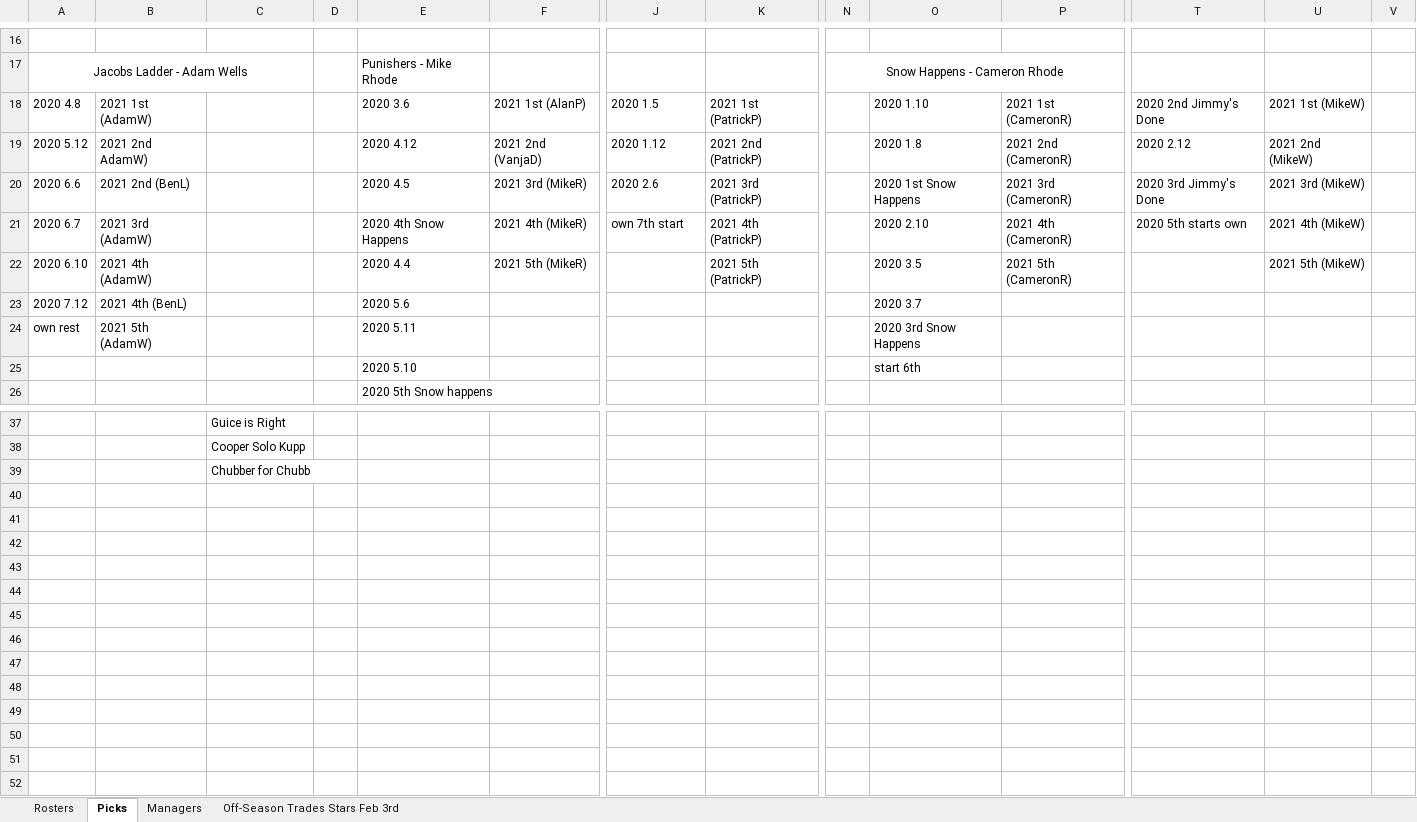
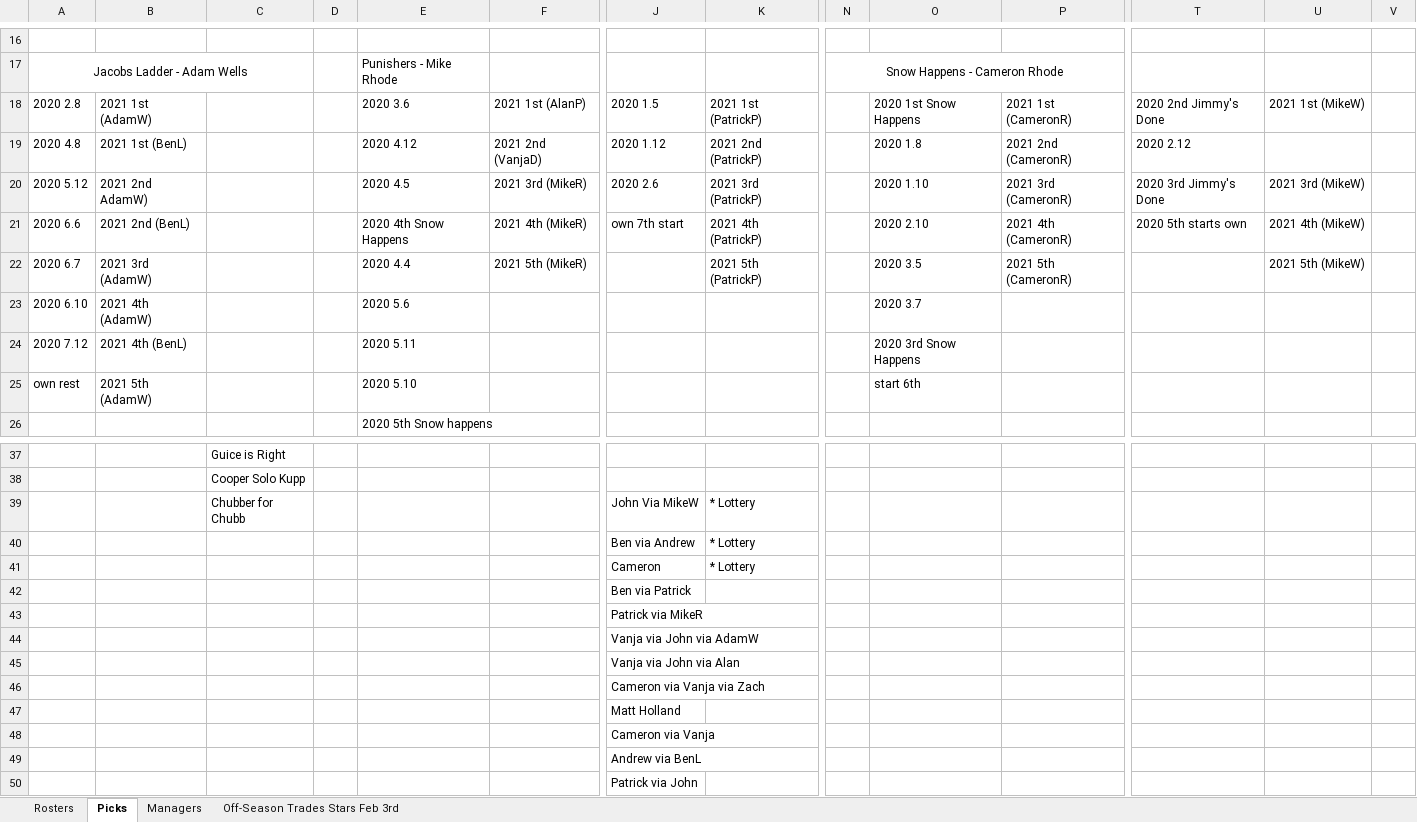
Before and after one commit to johnolson8734/Dynasty, an Excel workbook: OffSeason.xlsx, sheet Picks, drawn as a sheet; only a part is shown, gaps mark what is left out; values as stored, in another font and other column widths than the file's, no borders; removed rows and columns are numbered as before the commit, all else as after; rows hold the shown columns only; the diff covers the shown part only; the diff names each change by its address in the sheet, - before the commit and + after, or states it on an @@ line.

```diff
--- a/OffSeason.xlsx (sheet Picks)
+++ b/OffSeason.xlsx (sheet Picks)
-A18: 2020 4.8
+A18: 2020 2.8
-O18: 2020 1.10
+O18: 2020 1st Snow Happens
-A19: 2020 5.12
+A19: 2020 4.8
-B19: 2021 2nd AdamW)
+B19: 2021 1st (BenL)
-U19: 2021 2nd (MikeW)
+U19: (empty)
-A20: 2020 6.6
+A20: 2020 5.12
-B20: 2021 2nd (BenL)
+B20: 2021 2nd AdamW)
-O20: 2020 1st Snow Happens
+O20: 2020 1.10
-A21: 2020 6.7
+A21: 2020 6.6
-B21: 2021 3rd (AdamW)
+B21: 2021 2nd (BenL)
-A22: 2020 6.10
+A22: 2020 6.7
-B22: 2021 4th (AdamW)
+B22: 2021 3rd (AdamW)
+row 23: 2020 6.10 | 2021 4th (AdamW) |  |  | 2020 5.6 |  |  |  |  | 2020 3.7
-E24: 2020 5.6
+E24: 2020 5.11
-O24: 2020 3.7
+O24: 2020 3rd Snow Happens
-E25: 2020 5.11
+E25: 2020 5.10
-O25: 2020 3rd Snow Happens
+O25: start 6th
-row 25:  |  |  |  | 2020 5.10 |  |  |  |  | start 6th
-row 39:  |  | Chubber for Chubb
+row 39:  |  | Chubber for Chubb |  |  |  | John Via MikeW | * Lottery
+row 40:  |  |  |  |  |  | Ben via Andrew | * Lottery
+row 41:  |  |  |  |  |  | Cameron | * Lottery
+row 42:  |  |  |  |  |  | Ben via Patrick
+row 43:  |  |  |  |  |  | Patrick via MikeR
+row 44:  |  |  |  |  |  | Vanja via John via AdamW
+row 45:  |  |  |  |  |  | Vanja via John via Alan
+row 46:  |  |  |  |  |  | Cameron via Vanja via Zach
+row 47:  |  |  |  |  |  | Matt Holland
+row 48:  |  |  |  |  |  | Cameron via Vanja
+row 49:  |  |  |  |  |  | Andrew via BenL
+row 50:  |  |  |  |  |  | Patrick via John
```
Also changed, not shown: 10 edited cells elsewhere in this sheet, sheet Rosters, sheet Off-Season Trades Stars Feb 3rd.
